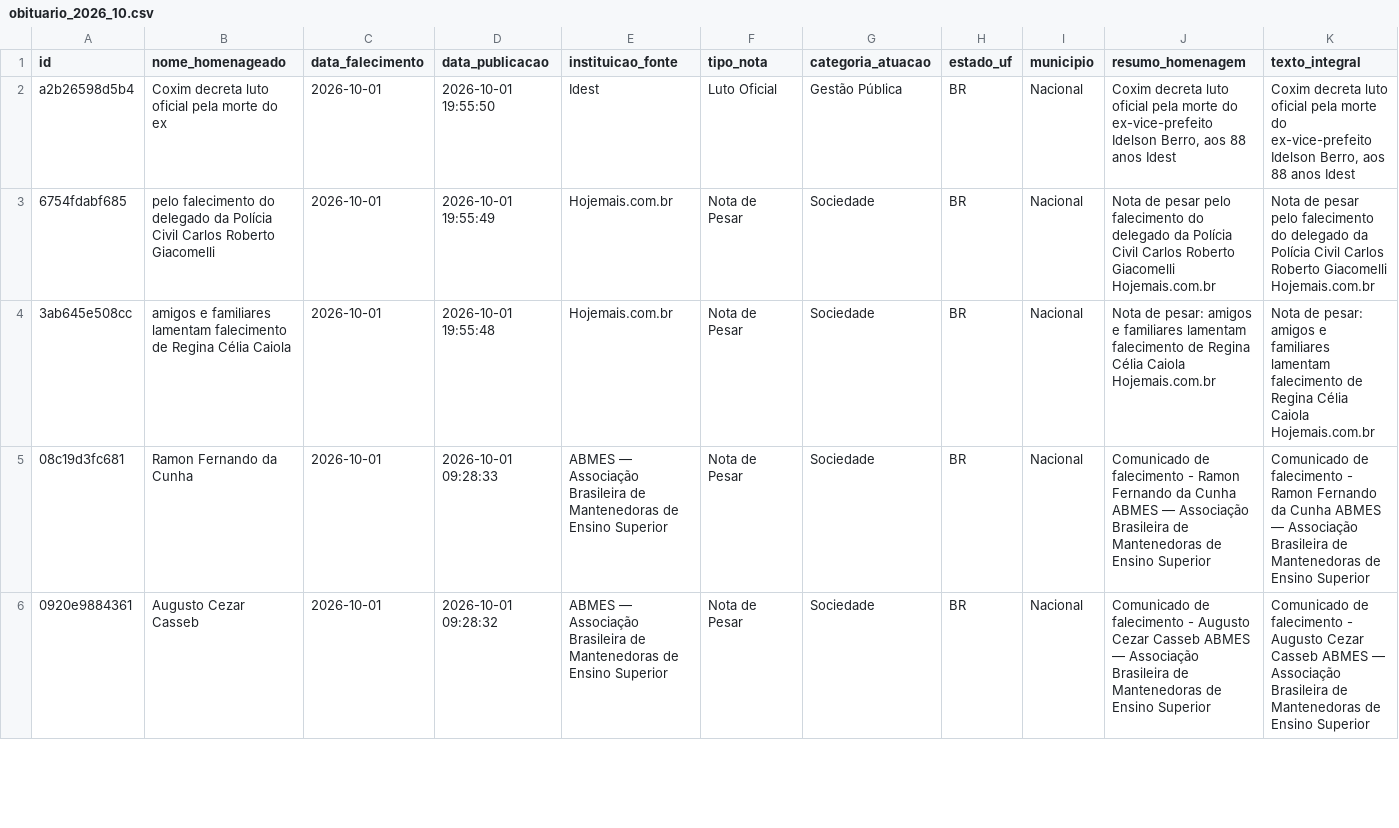
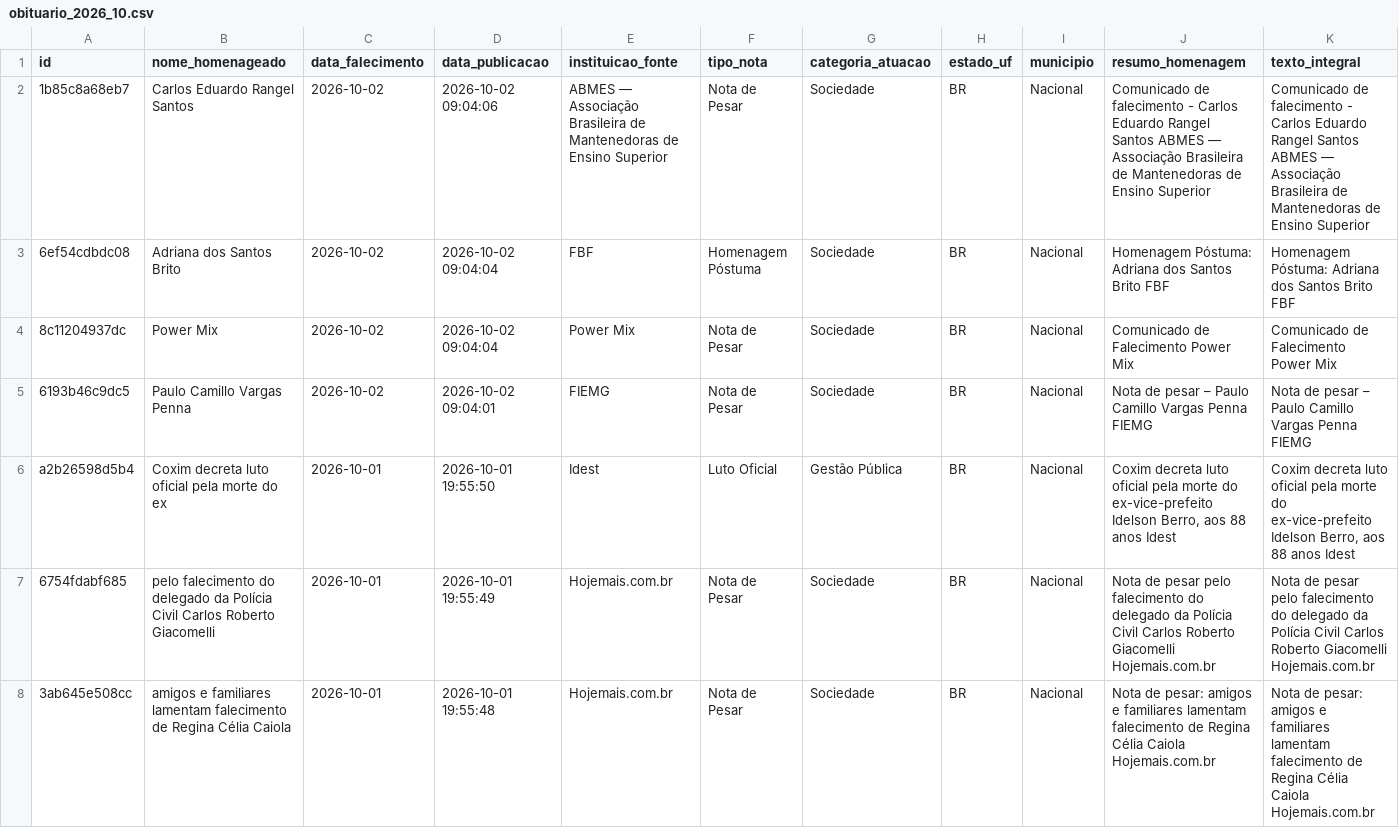
Before and after one commit to yuriluna85/obituarium, a CSV file: data/2026/10/obituario_2026_10.csv, drawn as a sheet; only a part is shown; the shorter side is filled out with more unchanged rows; rows hold the shown columns only; the diff names each change by its address in the sheet, - before the commit and + after, or states it on an @@ line.

```diff
--- a/data/2026/10/obituario_2026_10.csv
+++ b/data/2026/10/obituario_2026_10.csv
+row 2: 1b85c8a68eb7 | Carlos Eduardo Rangel Santos | 2026-10-02 | 2026-10-02 09:04:06 | ABMES — Associação Brasileira de Mantenedoras de Ensino Superior | Nota de Pesar | Sociedade | BR | Nacional | Comunicado de falecimento - Carlos Eduardo Rangel Santos ABMES — Associação Brasileira de Mantenedoras de Ensino Superior | Comunicado de falecimento - Carlos Eduardo Rangel Santos ABMES — Associação Brasileira de Mantenedoras de Ensino Superior
+row 3: 6ef54cdbdc08 | Adriana dos Santos Brito | 2026-10-02 | 2026-10-02 09:04:04 | FBF | Homenagem Póstuma | Sociedade | BR | Nacional | Homenagem Póstuma: Adriana dos Santos Brito FBF | Homenagem Póstuma: Adriana dos Santos Brito FBF
+row 4: 8c11204937dc | Power Mix | 2026-10-02 | 2026-10-02 09:04:04 | Power Mix | Nota de Pesar | Sociedade | BR | Nacional | Comunicado de Falecimento Power Mix | Comunicado de Falecimento Power Mix
+row 5: 6193b46c9dc5 | Paulo Camillo Vargas Penna | 2026-10-02 | 2026-10-02 09:04:01 | FIEMG | Nota de Pesar | Sociedade | BR | Nacional | Nota de pesar – Paulo Camillo Vargas Penna FIEMG | Nota de pesar – Paulo Camillo Vargas Penna FIEMG
```
